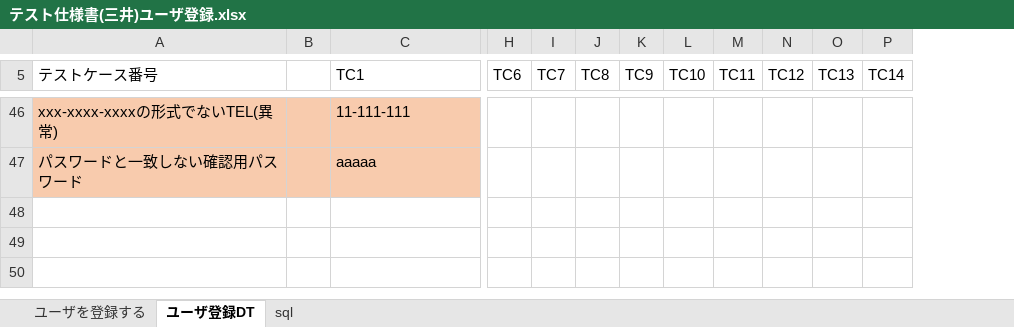
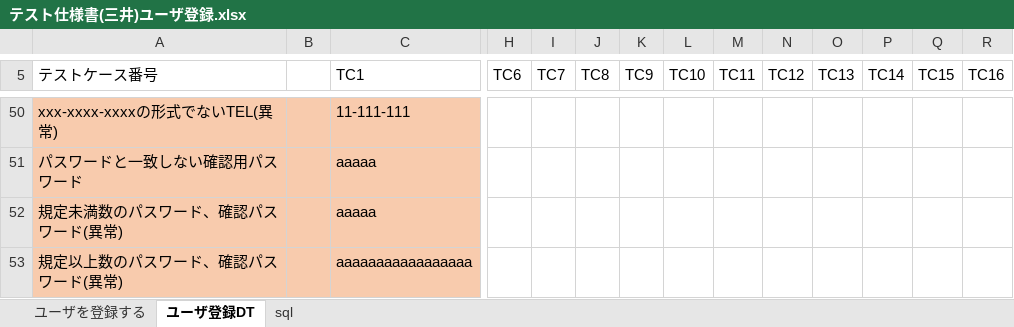
Before and after one commit to HirotoKitamura/ec-202004a, an Excel workbook: テスト仕様書/テスト仕様書(三井)ユーザ登録.xlsx, sheet ユーザ登録DT, drawn as a sheet; only a part is shown, gaps mark what is left out; values as stored, in another font and other column widths than the file's, no borders; rows hold the shown columns only; the diff covers the shown part only; the diff names each change by its address in the sheet, - before the commit and + after, or states it on an @@ line.

```diff
--- a/テスト仕様書/テスト仕様書(三井)ユーザ登録.xlsx (sheet ユーザ登録DT)
+++ b/テスト仕様書/テスト仕様書(三井)ユーザ登録.xlsx (sheet ユーザ登録DT)
+column Q (TC15), empty
+column R (TC16), empty
+row 52: 規定未満数のパスワード、確認パスワード(異常) |  | aaaaa
+row 53: 規定以上数のパスワード、確認パスワード(異常) |  | aaaaaaaaaaaaaaaaa
```
Also changed, not shown: 4 added rows and 6 edited cells elsewhere in this sheet, sheet ユーザを登録する, 3 other files.
